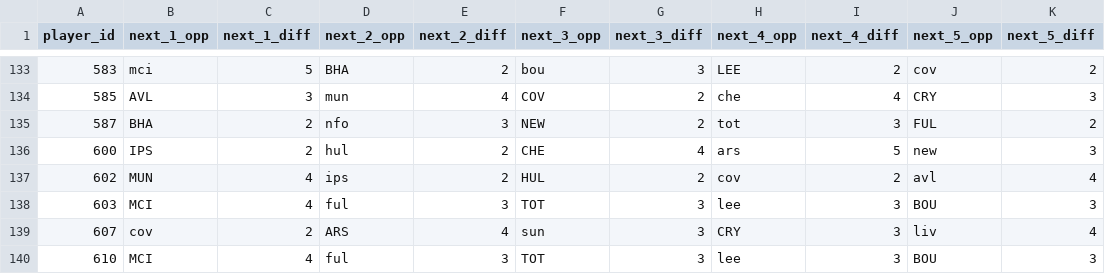
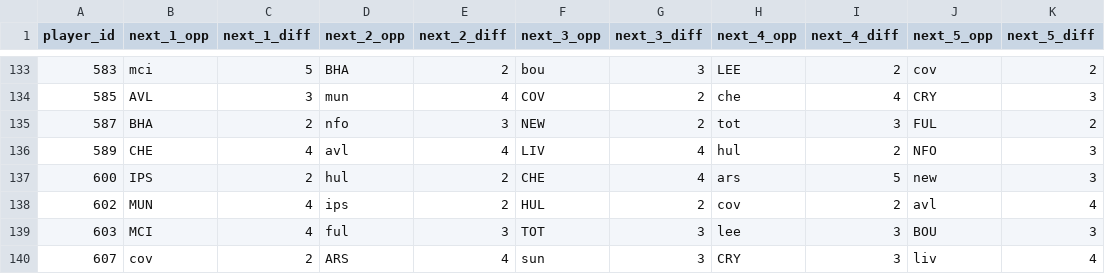
Before and after one commit to FabianMyrvang/FPL-Analytics, a CSV file: FPL_DATA/player_next_fixtures.csv, drawn as a sheet; only a part is shown, gaps mark what is left out; the shorter side is filled out with more unchanged rows; the diff names each change by its address in the sheet, - before the commit and + after, or states it on an @@ line.

```diff
--- a/FPL_DATA/player_next_fixtures.csv
+++ b/FPL_DATA/player_next_fixtures.csv
+row 136: 589 | CHE | 4 | avl | 4 | LIV | 4 | hul | 2 | NFO | 3
```
Also changed, not shown: FPL_DATA/fpl_fixture_fact.csv, FPL_DATA/player_dim.csv.
